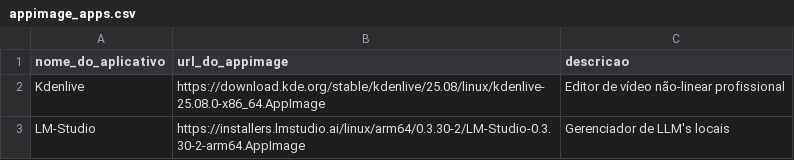
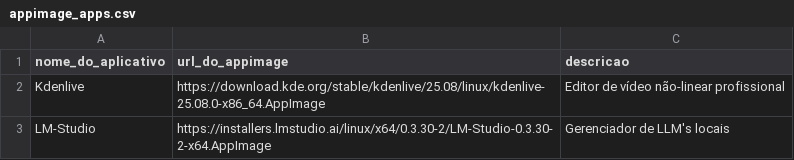
Before and after one commit to nettaskjr/meu-debian, a CSV file: appimage_apps.csv, drawn as a sheet.

Commit message:
Add x64 version of LM-Studio to appimage_apps.csv

```diff
--- a/appimage_apps.csv
+++ b/appimage_apps.csv
@@ -2,2 +2,2 @@ nome_do_aplicativo,url_do_appimage,descricao
 Kdenlive,https://download.kde.org/stable/kdenlive/25.08/linux/kdenlive-25.08.0-x86_64.AppImage,"Editor de vídeo não-linear profissional"
-LM-Studio,https://installers.lmstudio.ai/linux/arm64/0.3.30-2/LM-Studio-0.3.30-2-arm64.AppImage,"Gerenciador de LLM's locais"
+LM-Studio,https://installers.lmstudio.ai/linux/x64/0.3.30-2/LM-Studio-0.3.30-2-x64.AppImage,"Gerenciador de LLM's locais"
```
